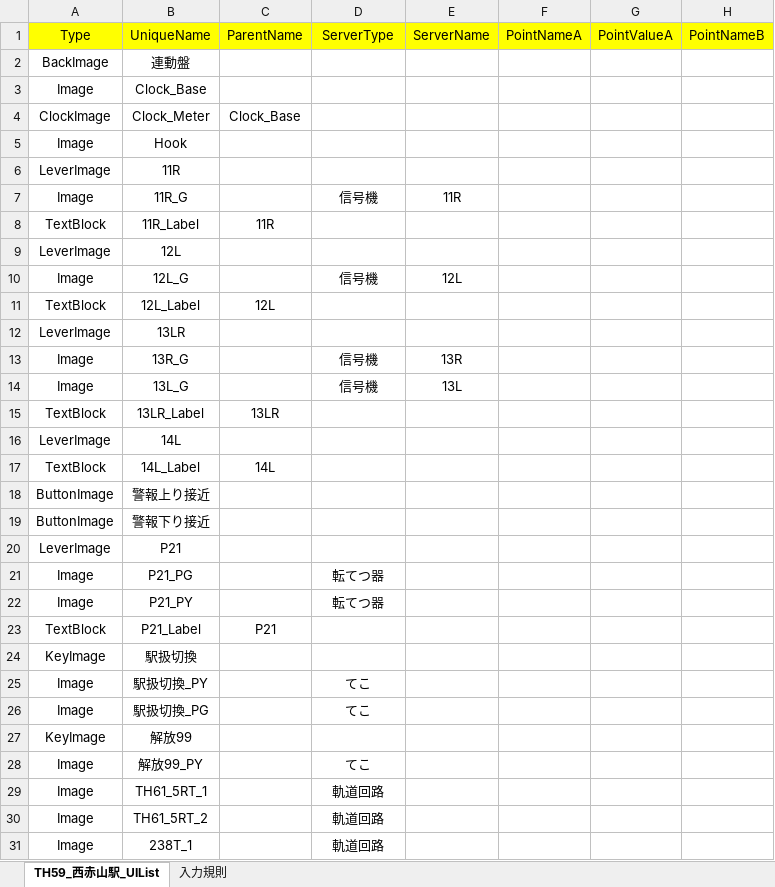
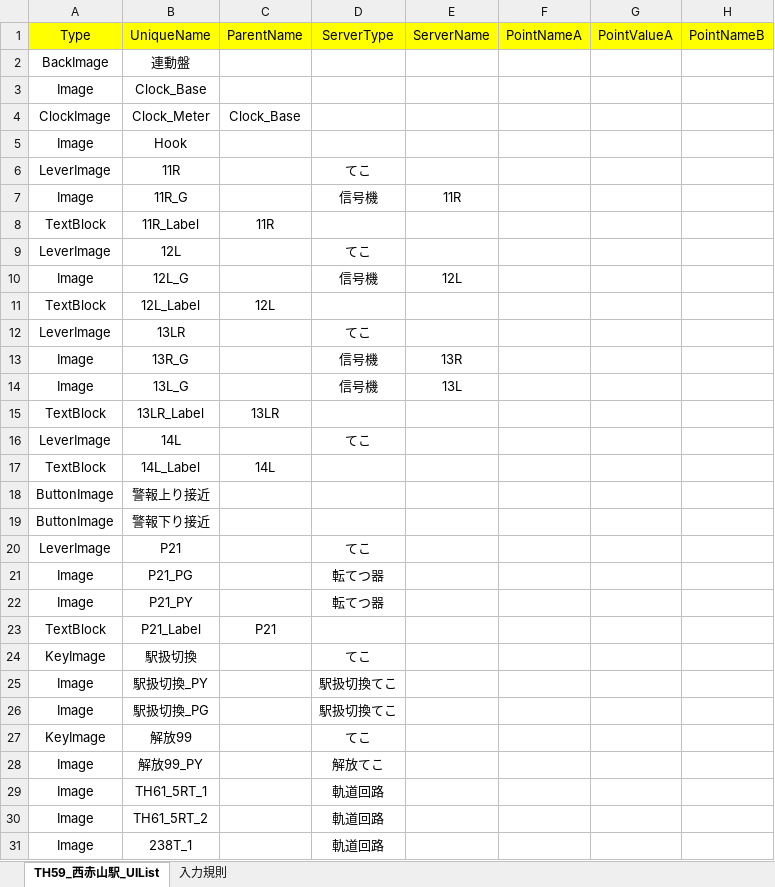
Before and after one commit to suine97/TatehamaInterlockingConsole, an Excel workbook: exe/TSV/Excel/TH59_Nishi-Akayama_UIList.xlsx, sheet TH59_西赤山駅_UIList, drawn as a sheet; only a part is shown; values as stored, in another font and other column widths than the file's, no borders; the diff names each change by its address in the sheet, - before the commit and + after, or states it on an @@ line.

```diff
--- a/exe/TSV/Excel/TH59_Nishi-Akayama_UIList.xlsx (sheet TH59_西赤山駅_UIList)
+++ b/exe/TSV/Excel/TH59_Nishi-Akayama_UIList.xlsx (sheet TH59_西赤山駅_UIList)
-D6 (ServerType): (empty)
+D6 (ServerType): てこ
-D9 (ServerType): (empty)
+D9 (ServerType): てこ
-D12 (ServerType): (empty)
+D12 (ServerType): てこ
-D16 (ServerType): (empty)
+D16 (ServerType): てこ
-D20 (ServerType): (empty)
+D20 (ServerType): てこ
-D24 (ServerType): (empty)
+D24 (ServerType): てこ
-D25:D26 (ServerType): てこ
+D25:D26 (ServerType): 駅扱切換てこ
-D27 (ServerType): (empty)
+D27 (ServerType): てこ
-D28 (ServerType): てこ
+D28 (ServerType): 解放てこ
```
Also changed, not shown: exe/TSV/Excel/TH61_Hinomori_UIList.xlsx, exe/TSV/Excel/TH62_Takamizawa_UIList.xlsx, 27 other files.
